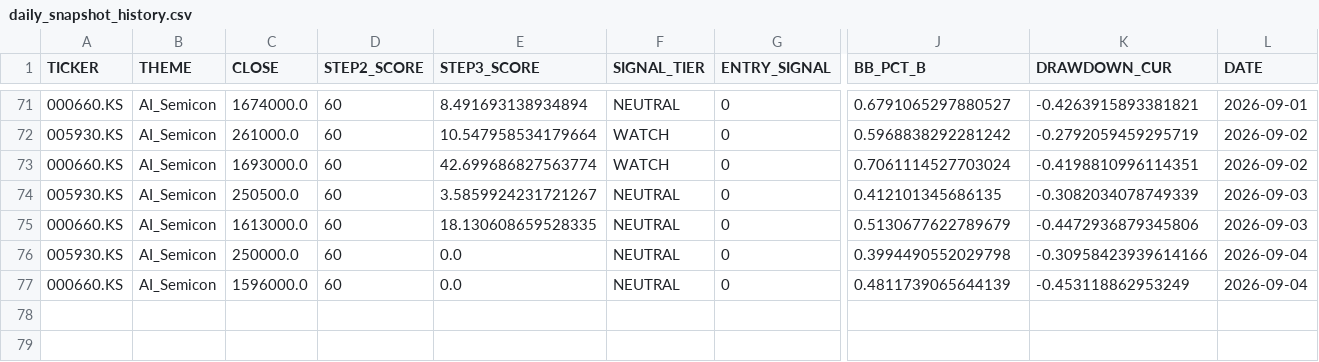
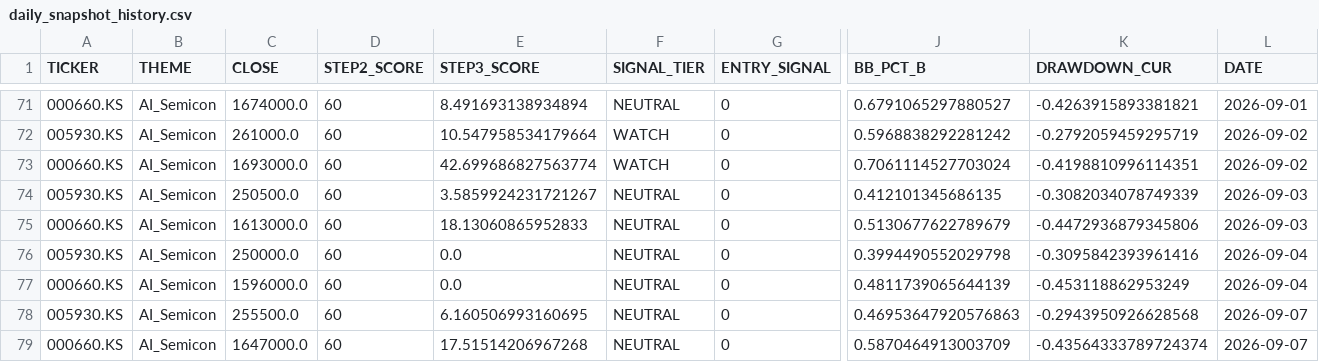
Before and after one commit to ONE-CASE/stock-entry-agent, a CSV file: output/daily_snapshot_history.csv, drawn as a sheet; only a part is shown, gaps mark what is left out; rows hold the shown columns only; the diff names each change by its address in the sheet, - before the commit and + after, or states it on an @@ line.

```diff
--- a/output/daily_snapshot_history.csv
+++ b/output/daily_snapshot_history.csv
-E75 (STEP3_SCORE): 18.130608659528335
+E75 (STEP3_SCORE): 18.13060865952833
-K76 (DRAWDOWN_CUR): -0.30958423939614166
+K76 (DRAWDOWN_CUR): -0.3095842393961416
+row 78: 005930.KS | AI_Semicon | 255500.0 | 60 | 6.160506993160695 | NEUTRAL | 0 | 0.46953647920576863 | -0.2943950926628568 | 2026-09-07
+row 79: 000660.KS | AI_Semicon | 1647000.0 | 60 | 17.51514206967268 | NEUTRAL | 0 | 0.5870464913003709 | -0.43564333789724374 | 2026-09-07
```
Also changed, not shown: output/macro_panel.csv, 4 other files.
